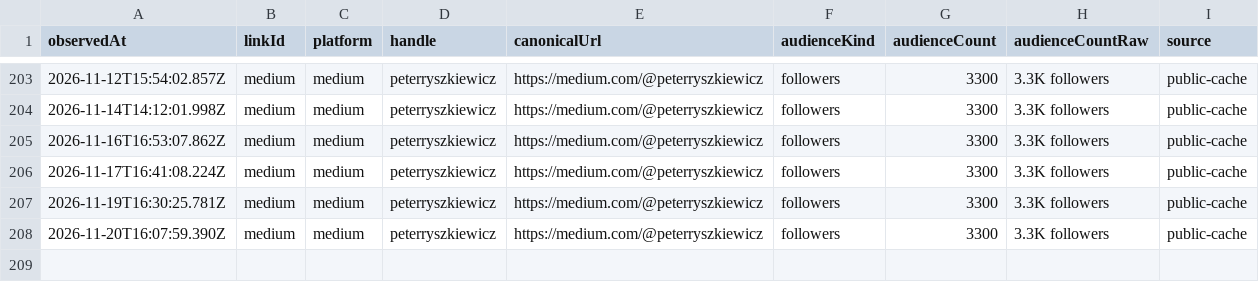
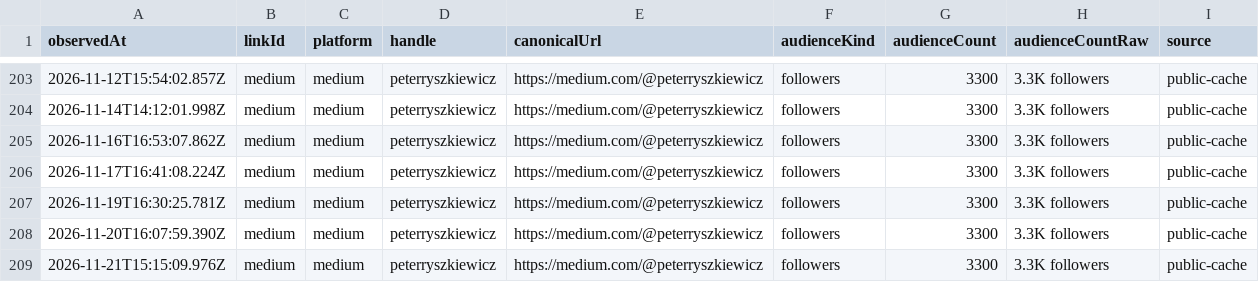
Before and after one commit to pRizz/open-links, a CSV file: public/history/followers/medium.csv, drawn as a sheet; only a part is shown, gaps mark what is left out.

```diff
--- a/public/history/followers/medium.csv
+++ b/public/history/followers/medium.csv
@@ -208 +208,2 @@ observedAt,linkId,platform,handle,canonicalUrl,audienceKind,audienceCount,audien
 2026-11-20T16:07:59.390Z,medium,medium,peterryszkiewicz,https://medium.com/@peterryszkiewicz,followers,3300,3.3K followers,public-cache
+2026-11-21T15:15:09.976Z,medium,medium,peterryszkiewicz,https://medium.com/@peterryszkiewicz,followers,3300,3.3K followers,public-cache
```
Also changed, not shown: public/history/followers/github.csv, public/history/followers/primal.csv, 8 other files.
